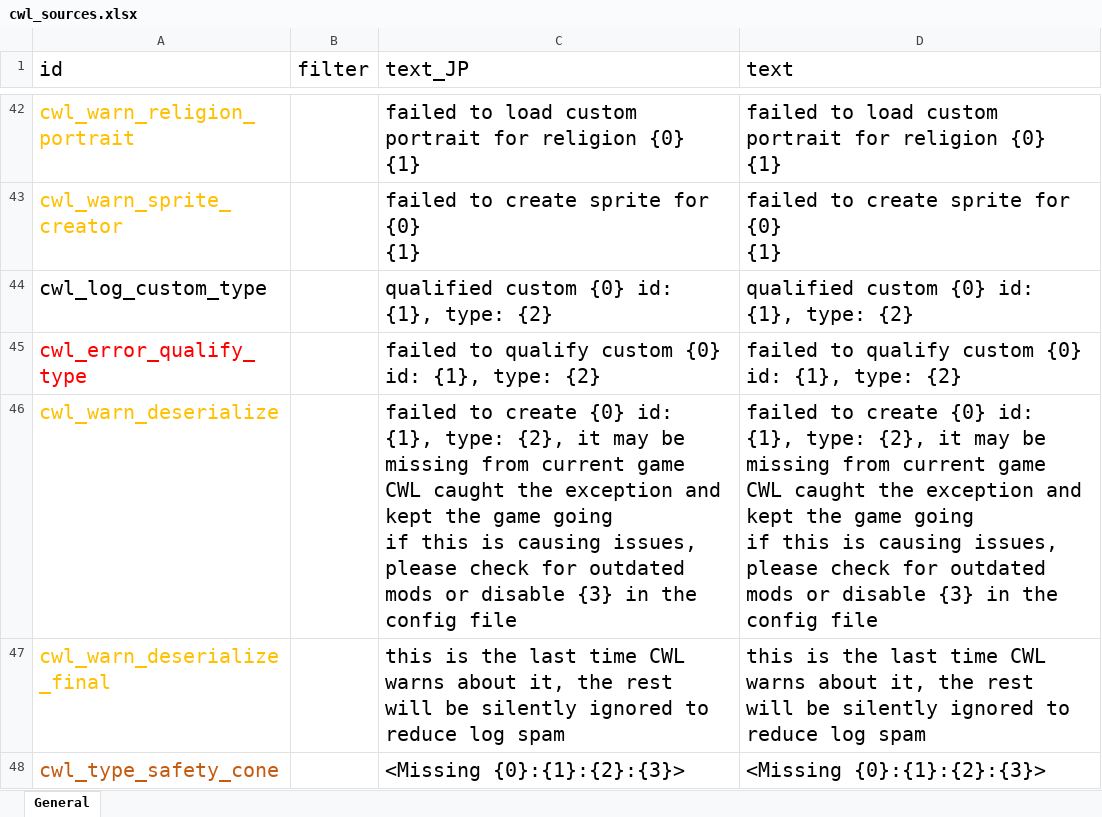
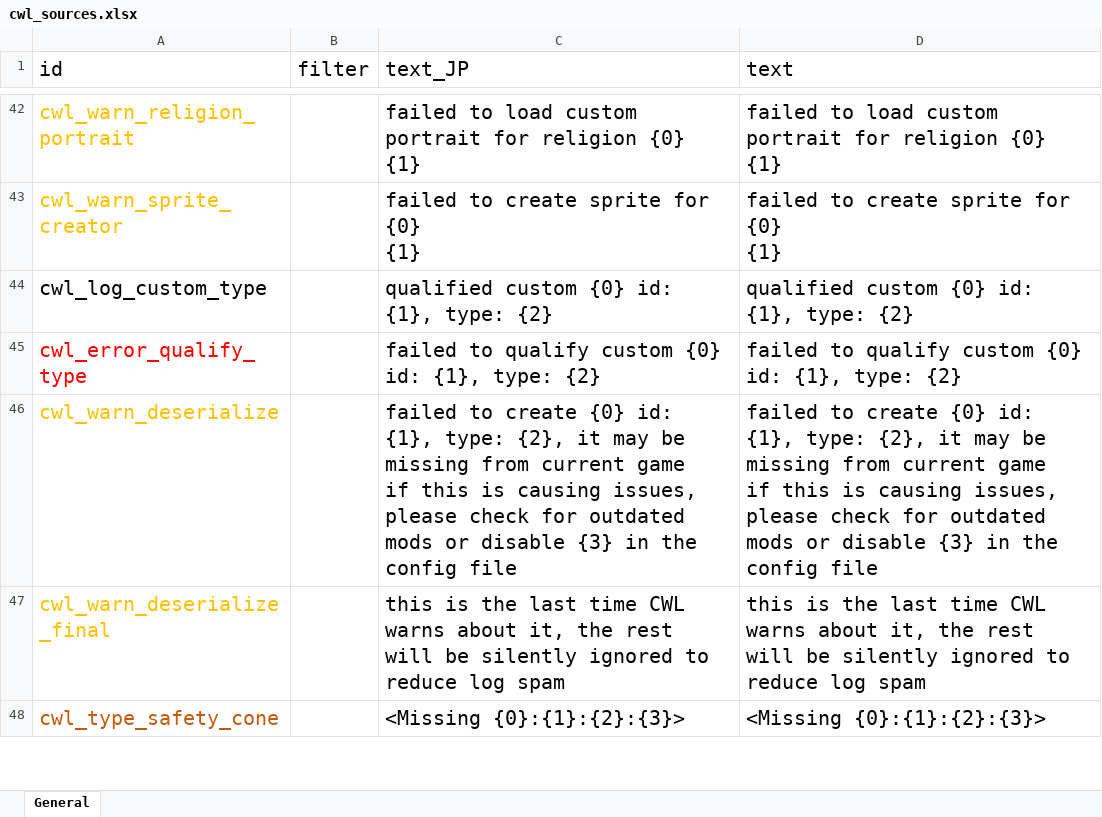
Before and after one commit to gottyduke/Elin.Plugins, an Excel workbook: CustomWhateverLoader/LangMod/EN/cwl_sources.xlsx, sheet General, drawn as a sheet; only a part is shown, gaps mark what is left out; values as stored, in another font and other column widths than the file's, no borders; ↵ is a line break in a cell; the diff covers the shown part only; the diff names each change by its address in the sheet, - before the commit and + after, or states it on an @@ line.

```diff
--- a/CustomWhateverLoader/LangMod/EN/cwl_sources.xlsx (sheet General)
+++ b/CustomWhateverLoader/LangMod/EN/cwl_sources.xlsx (sheet General)
-C46 (text_JP): …current game ↵ CWL caught the exception and kept the game going ↵ if this…
+C46 (text_JP): …current game ↵ if this…
-D46 (text): …current game ↵ CWL caught the exception and kept the game going ↵ if this…
+D46 (text): …current game ↵ if this…
```
Also changed, not shown: 10 edited cells elsewhere in this sheet, CustomWhateverLoader/LangMod/CN/cwl_sources.xlsx, 3 other files.
